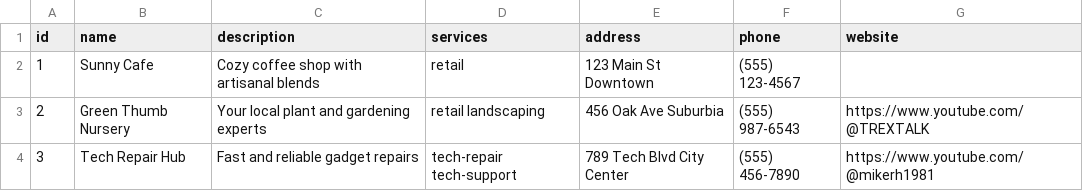
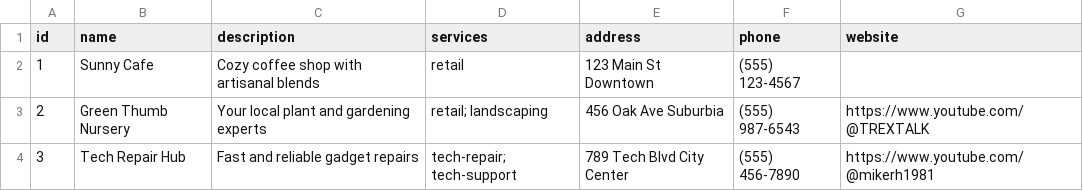
Before and after one commit to BlackPrinceJoker/CovenantBiz, a CSV file: businesses.csv, drawn as a sheet.

Commit message:
Update businesses.csv

```diff
--- a/businesses.csv
+++ b/businesses.csv
@@ -2,3 +2,3 @@ id,name,description,services,address,phone,website
 1,Sunny Cafe,Cozy coffee shop with artisanal blends,retail,123 Main St  Downtown,(555) 123-4567,
-2,Green Thumb Nursery,Your local plant and gardening experts,retail landscaping,456 Oak Ave Suburbia,(555) 987-6543,https://www.youtube.com/@TREXTALK
-3,Tech Repair Hub,Fast and reliable gadget repairs,tech-repair tech-support,789 Tech Blvd City Center,(555) 456-7890,https://www.youtube.com/@mikerh1981
+2,Green Thumb Nursery,Your local plant and gardening experts,retail; landscaping,456 Oak Ave Suburbia,(555) 987-6543,https://www.youtube.com/@TREXTALK
+3,Tech Repair Hub,Fast and reliable gadget repairs,tech-repair; tech-support,789 Tech Blvd City Center,(555) 456-7890,https://www.youtube.com/@mikerh1981
```
